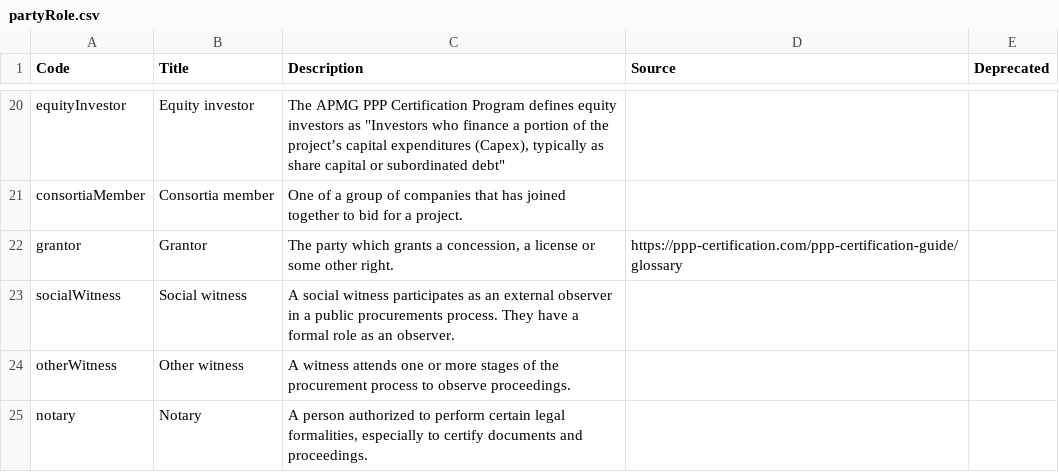
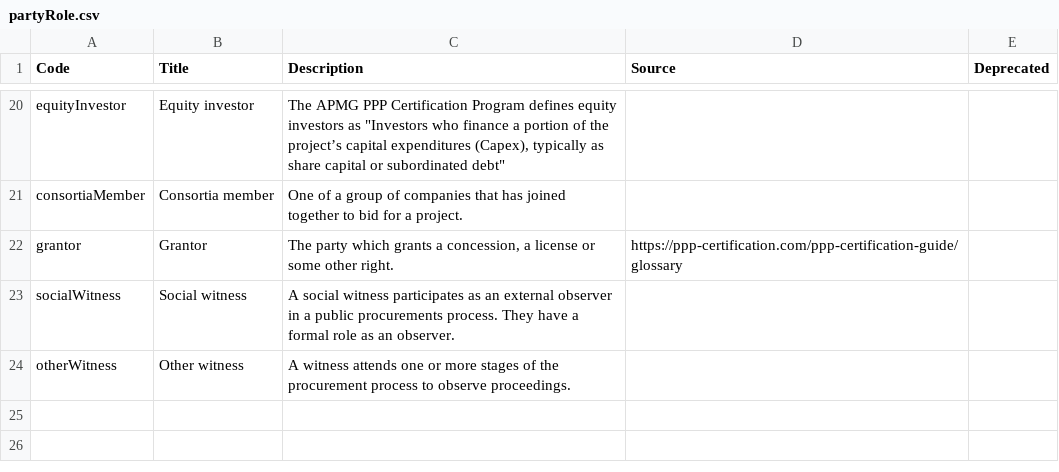
Before and after one commit to open-contracting/standard, a CSV file: schema/codelists/partyRole.csv, drawn as a sheet; only a part is shown, gaps mark what is left out; the diff names each change by its address in the sheet, - before the commit and + after, or states it on an @@ line.

Commit message:
Notary omitted as it's a local code
Co-authored-by: James McKinney <26463+jpmckinney@users.noreply.github.com>

```diff
--- a/schema/codelists/partyRole.csv
+++ b/schema/codelists/partyRole.csv
-row 25: notary | Notary | A person authorized to perform certain legal formalities, especially to certify documents and proceedings.
```
